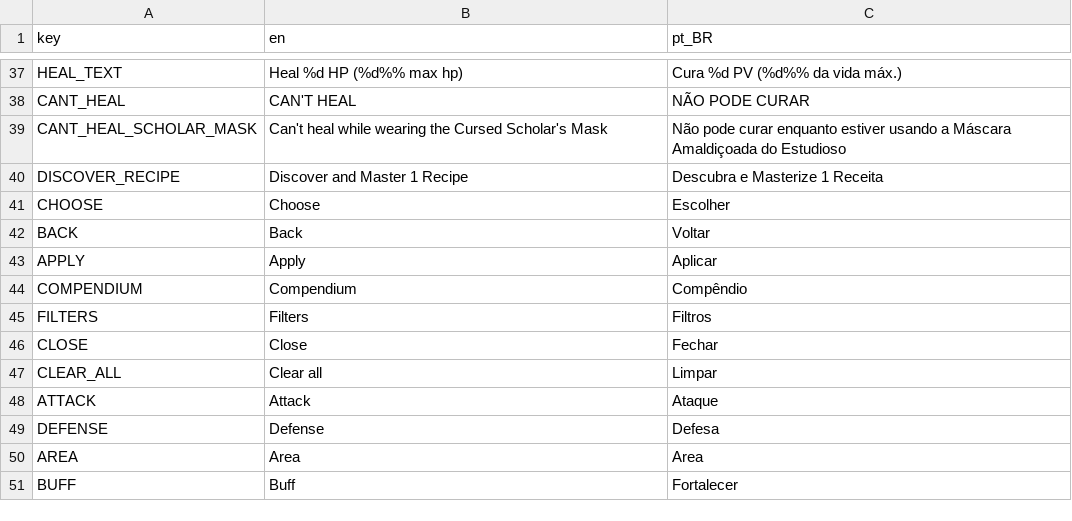
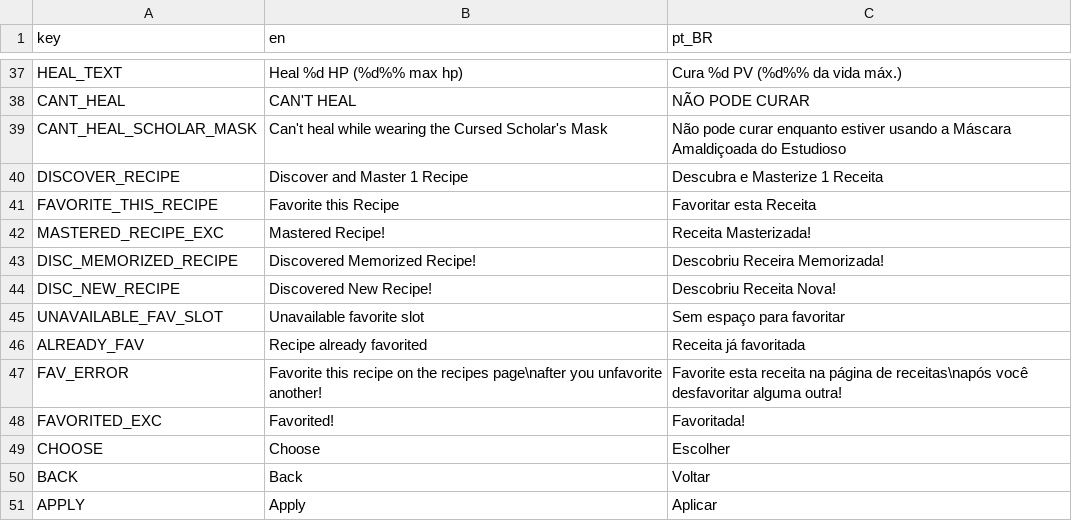
Before and after one commit to Space-Paca/alchemy-game, a CSV file: project/assets/translation/alchemy_translation - main.csv, drawn as a sheet; only a part is shown, gaps mark what is left out; the shorter side is filled out with more unchanged rows.

```diff
--- a/project/assets/translation/alchemy_translation - main.csv
+++ b/project/assets/translation/alchemy_translation - main.csv
@@ -40,2 +40,10 @@ CANT_HEAL_SCHOLAR_MASK,Can't heal while wearing the Cursed Scholar's Mask,Não p
 DISCOVER_RECIPE,Discover and Master 1 Recipe,Descubra e Masterize 1 Receita
+FAVORITE_THIS_RECIPE,Favorite this Recipe,Favoritar esta Receita
+MASTERED_RECIPE_EXC,Mastered Recipe!,Receita Masterizada!
+DISC_MEMORIZED_RECIPE,Discovered Memorized Recipe!,Descobriu Receira Memorizada!
+DISC_NEW_RECIPE,Discovered New Recipe!,Descobriu Receita Nova!
+UNAVAILABLE_FAV_SLOT,Unavailable favorite slot,Sem espaço para favoritar
+ALREADY_FAV,Recipe already favorited,Receita já favoritada
+FAV_ERROR,Favorite this recipe on the recipes page\nafter you unfavorite another!,Favorite esta receita na página de receitas\napós você desfavoritar alguma outra!
+FAVORITED_EXC,Favorited!,Favoritada!
 CHOOSE,Choose,Escolher
```
Also changed, not shown: 6 other files.
